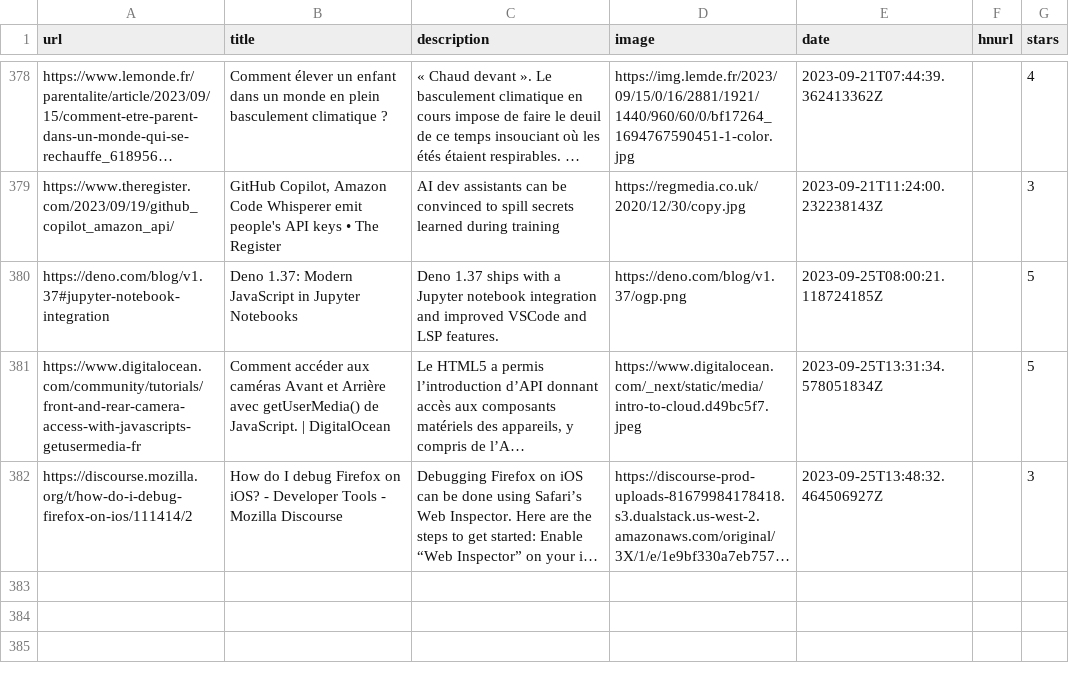
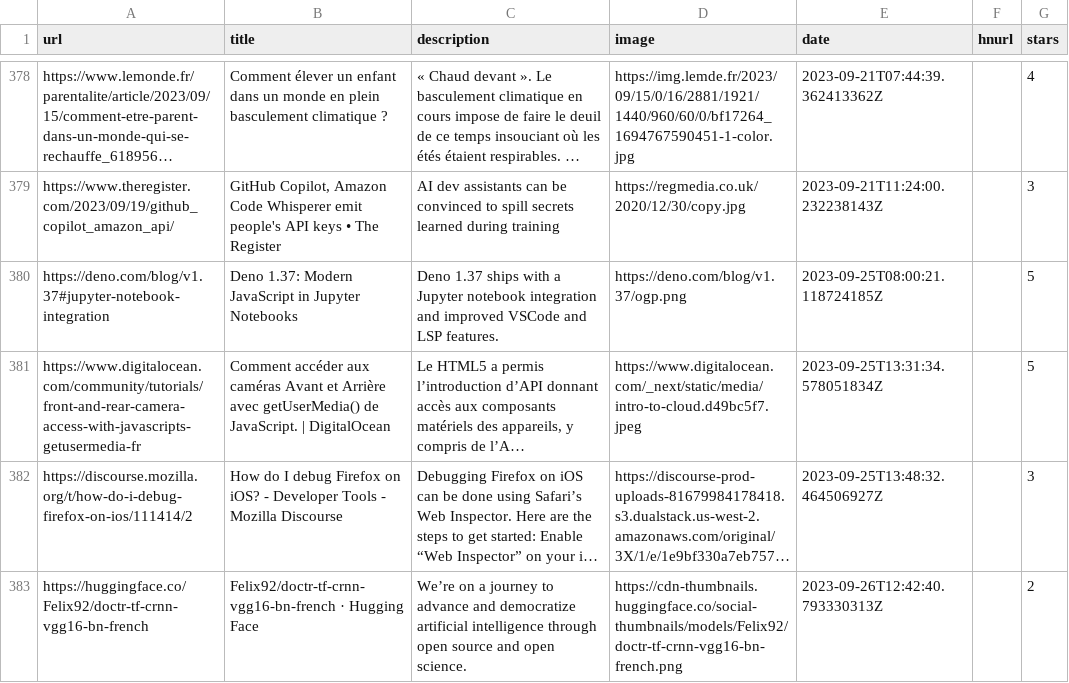
Before and after one commit to ycouble/readingList, a CSV file: readingList.csv, drawn as a sheet; only a part is shown, gaps mark what is left out; long unchanged cells end in …; the diff names each change by its address in the sheet, - before the commit and + after, or states it on an @@ line.

Commit message:
Automated reading list update on Tue Sep 26 12:42:41 UTC 2023

```diff
--- a/readingList.csv
+++ b/readingList.csv
+row 383: https://huggingface.co/Felix92/doctr-tf-crnn-vgg16-bn-french | Felix92/doctr-tf-crnn-vgg16-bn-french · Hugging Face | We’re on a journey to advance and democratize artificial intelligence through open source and open science. | https://cdn-thumbnails.huggingface.co/social-thumbnails/models/Felix92/doctr-tf-crnn-vgg16-bn-french.png | 2023-09-26T12:42:40.793330313Z |  | 2
```
